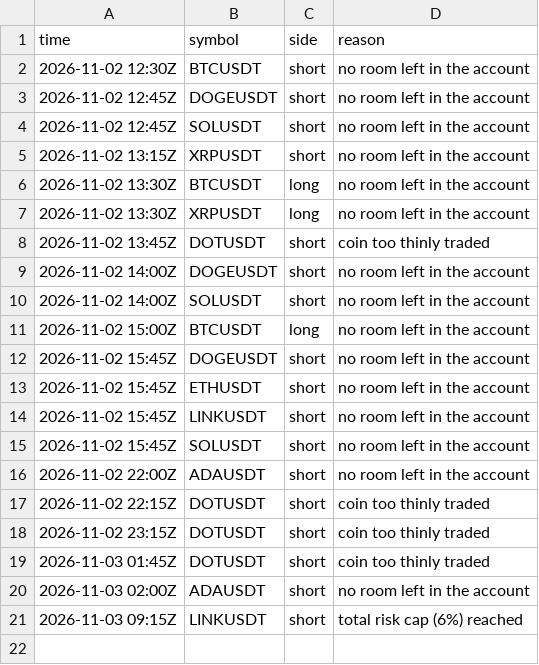
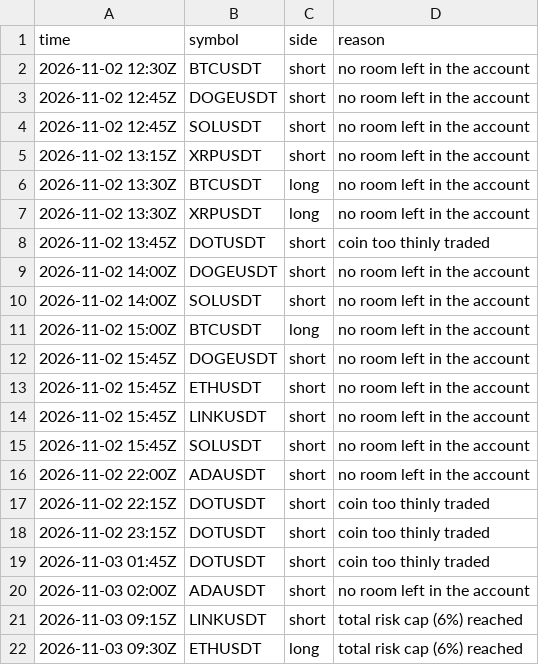
Before and after one commit to d4gh9jzy4p-arch/dema-supertrend-paper, a CSV file: skips.csv, drawn as a sheet.

```diff
--- a/skips.csv
+++ b/skips.csv
@@ -21 +21,2 @@ time,symbol,side,reason
 2026-11-03 09:15Z,LINKUSDT,short,total risk cap (6%) reached
+2026-11-03 09:30Z,ETHUSDT,long,total risk cap (6%) reached
```
Also changed, not shown: 2 other files.
